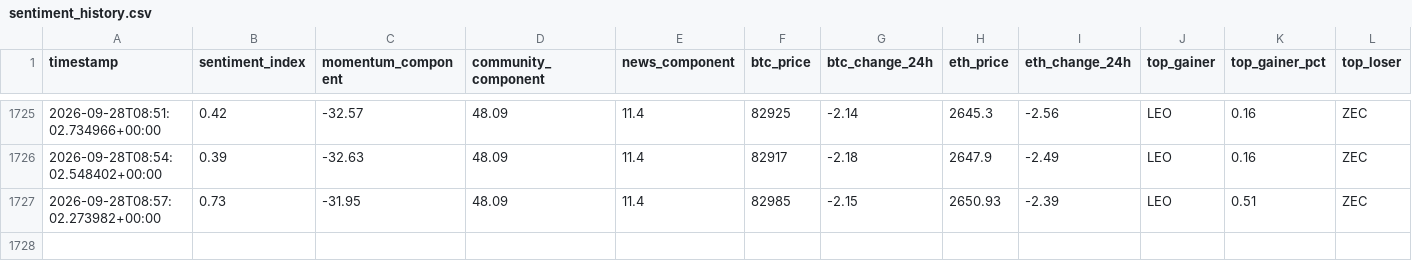
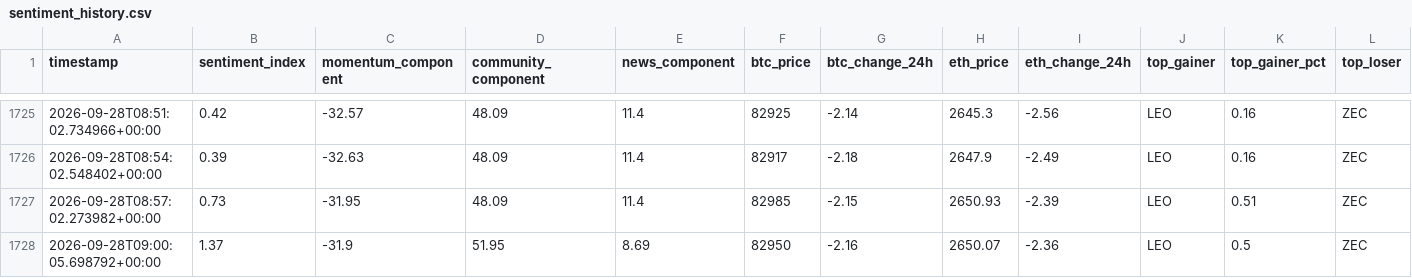
Before and after one commit to nyandajr/global-crypto-sentiment, a CSV file: data/sentiment_history.csv, drawn as a sheet; only a part is shown, gaps mark what is left out; rows hold the shown columns only; the diff names each change by its address in the sheet, - before the commit and + after, or states it on an @@ line.

Commit message:
data: crypto sentiment bullish 1.37 | BTC $82,950 (-2.16%) | top: LEO +0.5%

```diff
--- a/data/sentiment_history.csv
+++ b/data/sentiment_history.csv
+row 1728: 2026-09-28T09:00:05.698792+00:00 | 1.37 | -31.9 | 51.95 | 8.69 | 82950 | -2.16 | 2650.07 | -2.36 | LEO | 0.5 | ZEC
```
Also changed, not shown: 2 other files.
